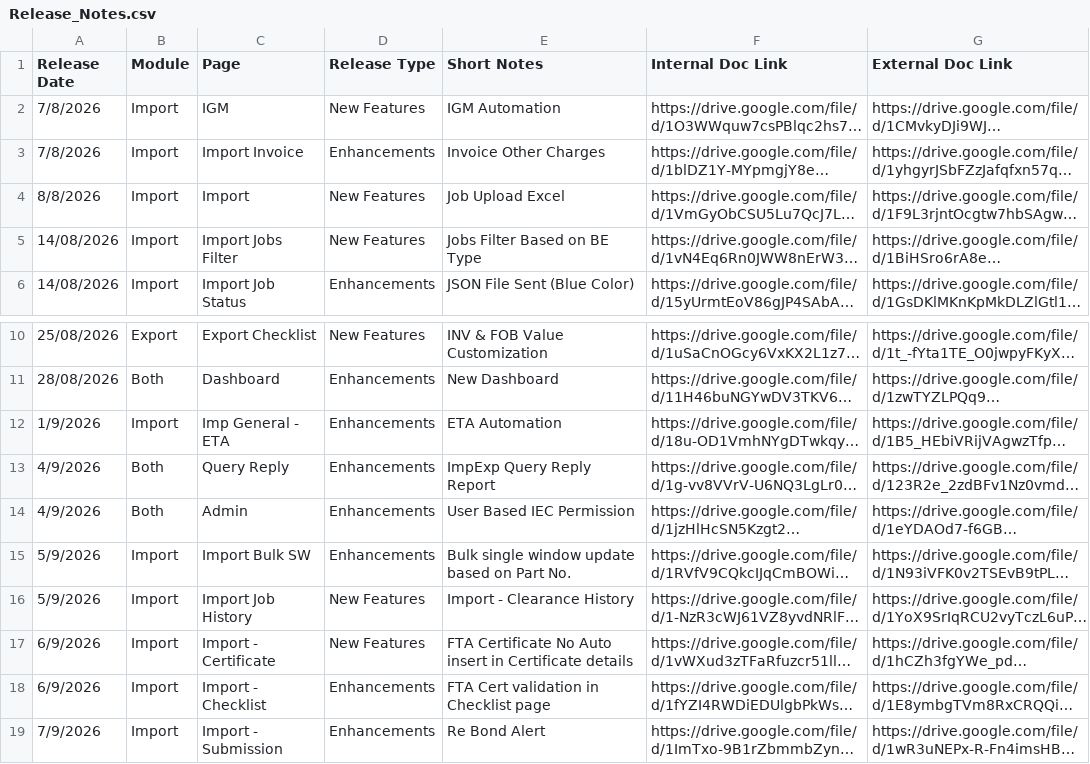
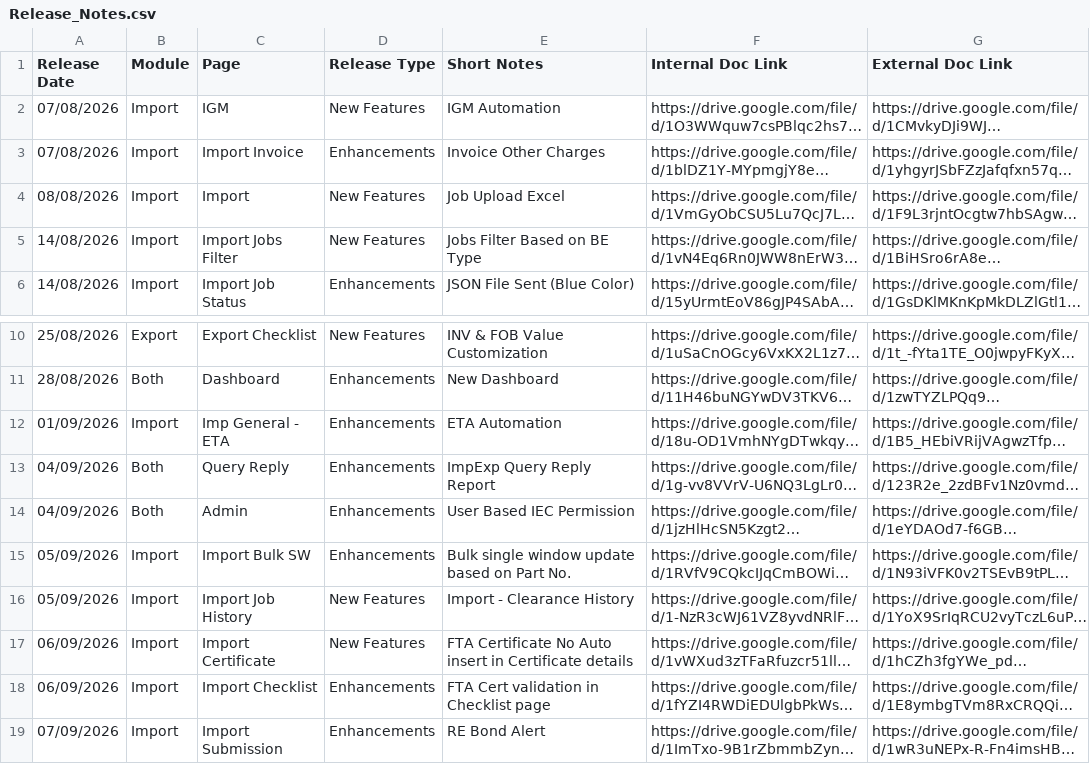
Before and after one commit to ertssupport/eRoyal-Impex-Release-Notes, a CSV file: Release_Notes.csv, drawn as a sheet; only a part is shown, gaps mark what is left out; long unchanged cells end in …; the diff names each change by its address in the sheet, - before the commit and + after, or states it on an @@ line.

Commit message:
Update Release_Notes.csv

```diff
--- a/Release_Notes.csv
+++ b/Release_Notes.csv
-A2:A3 (Release Date): 7/8/2026
+A2:A3 (Release Date): 07/08/2026
-A4 (Release Date): 8/8/2026
+A4 (Release Date): 08/08/2026
-A12 (Release Date): 1/9/2026
+A12 (Release Date): 01/09/2026
-A13:A14 (Release Date): 4/9/2026
+A13:A14 (Release Date): 04/09/2026
-A15:A16 (Release Date): 5/9/2026
+A15:A16 (Release Date): 05/09/2026
-A17:A18 (Release Date): 6/9/2026
+A17:A18 (Release Date): 06/09/2026
-C17 (Page): Import - Certificate
+C17 (Page): Import Certificate
-C18 (Page): Import - Checklist
+C18 (Page): Import Checklist
-A19 (Release Date): 7/9/2026
+A19 (Release Date): 07/09/2026
-C19 (Page): Import - Submission
+C19 (Page): Import Submission
-E19 (Short Notes): Re Bond Alert
+E19 (Short Notes): RE Bond Alert
```
